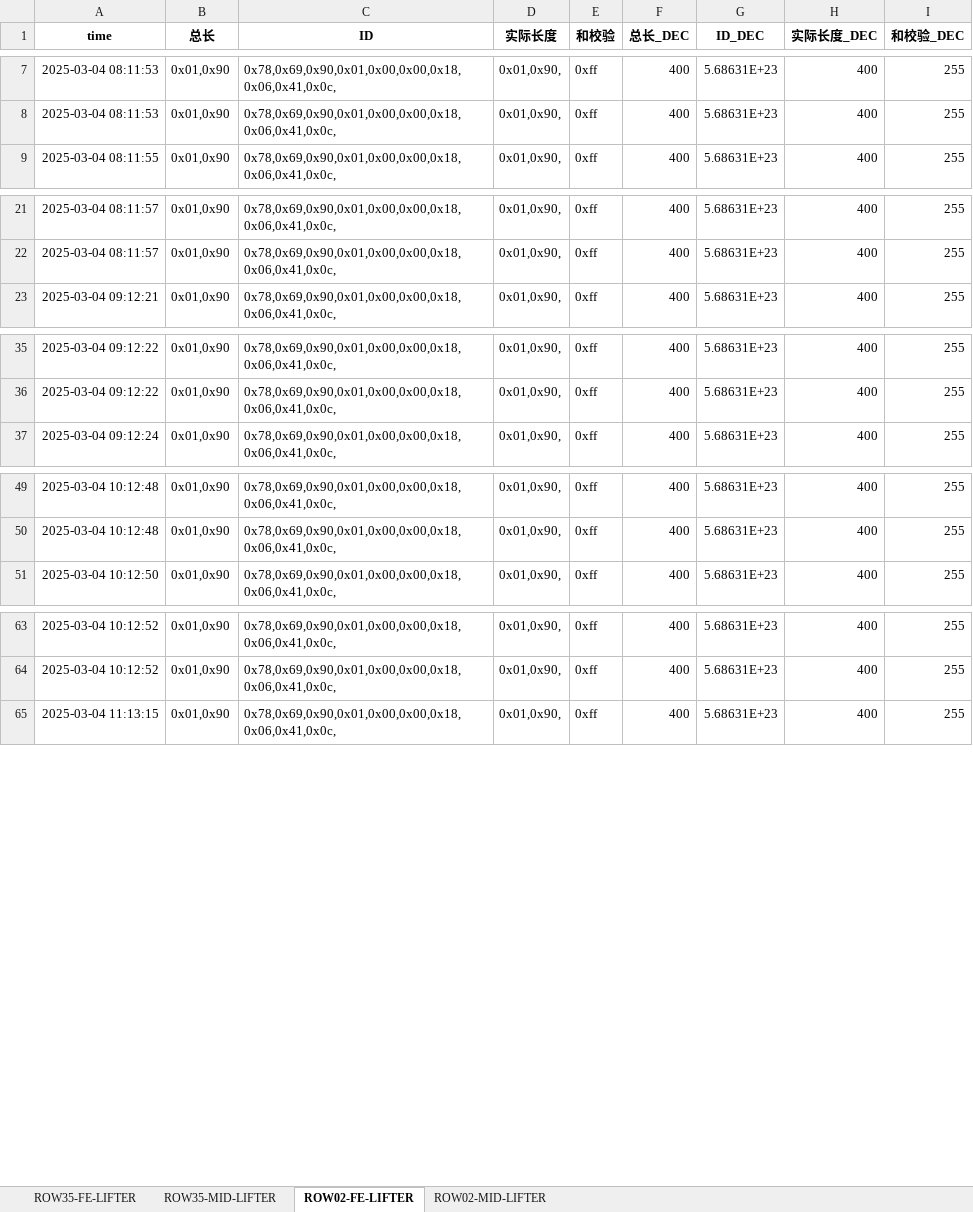
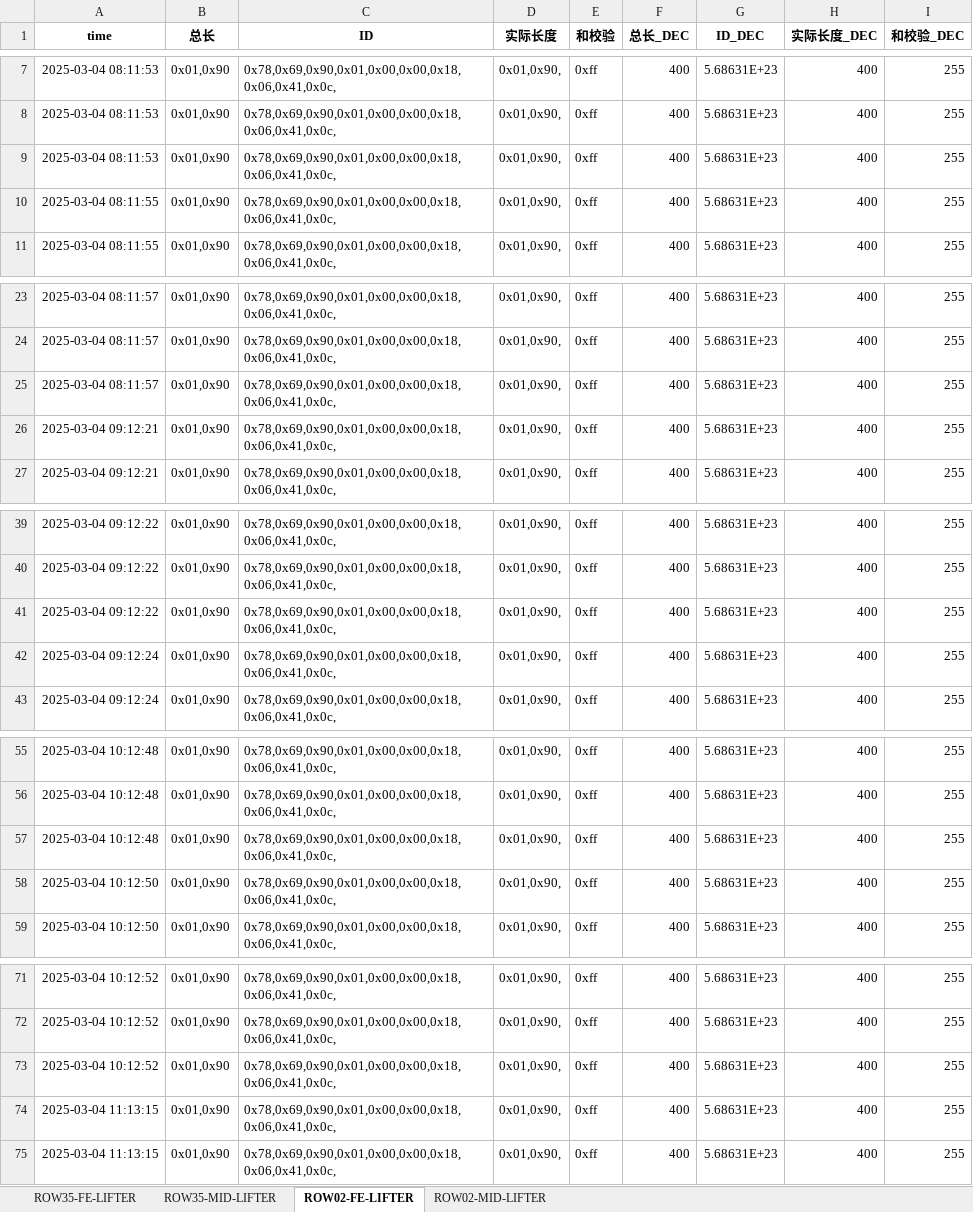
Before and after one commit to weichencsu/ammanexperiment, an Excel workbook: sensorCSV/SAG1_sensor_data_with_decimal_filtered.xlsx, sheet ROW02-FE-LIFTER, drawn as a sheet; only a part is shown, gaps mark what is left out; values as stored, in another font and other column widths than the file's, no borders; the diff covers the shown part only; the diff names each change by its address in the sheet, - before the commit and + after, or states it on an @@ line.

```diff
--- a/sensorCSV/SAG1_sensor_data_with_decimal_filtered.xlsx (sheet ROW02-FE-LIFTER)
+++ b/sensorCSV/SAG1_sensor_data_with_decimal_filtered.xlsx (sheet ROW02-FE-LIFTER)
+row 9: 2025-03-04 08:11:53 | 0x01,0x90 | 0x78,0x69,0x90,0x01,0x00,0x00,0x18,0x06,0x41,0x0c, | 0x01,0x90, | 0xff | 400 | 5.68631E+23 | 400 | 255
+row 10: 2025-03-04 08:11:55 | 0x01,0x90 | 0x78,0x69,0x90,0x01,0x00,0x00,0x18,0x06,0x41,0x0c, | 0x01,0x90, | 0xff | 400 | 5.68631E+23 | 400 | 255
+row 25: 2025-03-04 08:11:57 | 0x01,0x90 | 0x78,0x69,0x90,0x01,0x00,0x00,0x18,0x06,0x41,0x0c, | 0x01,0x90, | 0xff | 400 | 5.68631E+23 | 400 | 255
+row 26: 2025-03-04 09:12:21 | 0x01,0x90 | 0x78,0x69,0x90,0x01,0x00,0x00,0x18,0x06,0x41,0x0c, | 0x01,0x90, | 0xff | 400 | 5.68631E+23 | 400 | 255
+row 41: 2025-03-04 09:12:22 | 0x01,0x90 | 0x78,0x69,0x90,0x01,0x00,0x00,0x18,0x06,0x41,0x0c, | 0x01,0x90, | 0xff | 400 | 5.68631E+23 | 400 | 255
+row 42: 2025-03-04 09:12:24 | 0x01,0x90 | 0x78,0x69,0x90,0x01,0x00,0x00,0x18,0x06,0x41,0x0c, | 0x01,0x90, | 0xff | 400 | 5.68631E+23 | 400 | 255
+row 57: 2025-03-04 10:12:48 | 0x01,0x90 | 0x78,0x69,0x90,0x01,0x00,0x00,0x18,0x06,0x41,0x0c, | 0x01,0x90, | 0xff | 400 | 5.68631E+23 | 400 | 255
+row 58: 2025-03-04 10:12:50 | 0x01,0x90 | 0x78,0x69,0x90,0x01,0x00,0x00,0x18,0x06,0x41,0x0c, | 0x01,0x90, | 0xff | 400 | 5.68631E+23 | 400 | 255
+row 73: 2025-03-04 10:12:52 | 0x01,0x90 | 0x78,0x69,0x90,0x01,0x00,0x00,0x18,0x06,0x41,0x0c, | 0x01,0x90, | 0xff | 400 | 5.68631E+23 | 400 | 255
+row 74: 2025-03-04 11:13:15 | 0x01,0x90 | 0x78,0x69,0x90,0x01,0x00,0x00,0x18,0x06,0x41,0x0c, | 0x01,0x90, | 0xff | 400 | 5.68631E+23 | 400 | 255
```
Also changed, not shown: 56 added rows elsewhere in this sheet, sheet ROW35-MID-LIFTER, sheet ROW02-MID-LIFTER, sheet ROW35-FE-LIFTER.
